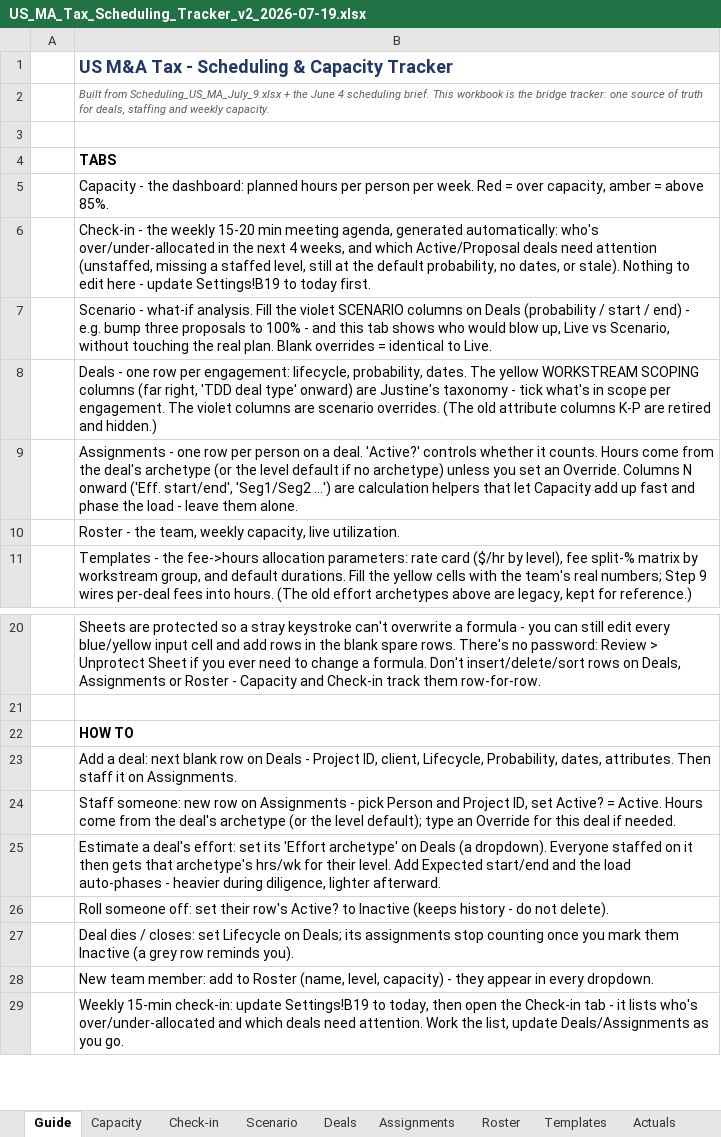
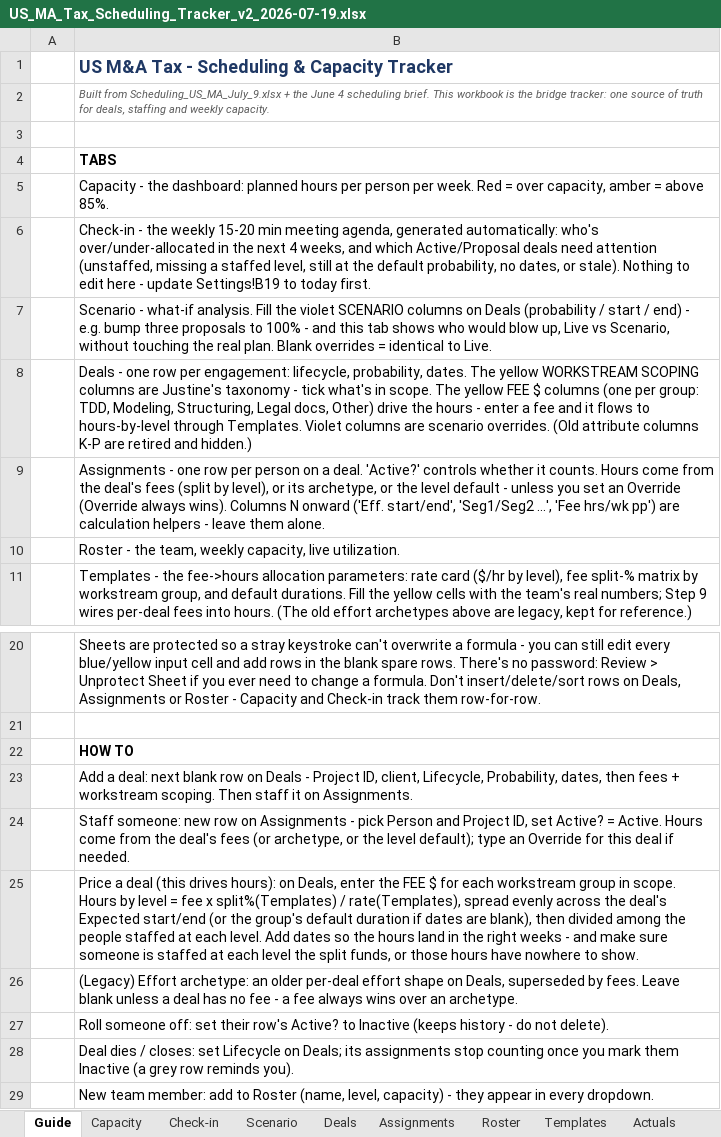
Before and after one commit to olibouchard/schedulingSoftware, an Excel workbook: workbook/US_MA_Tax_Scheduling_Tracker_v2_2026-07-19.xlsx, sheet Guide, drawn as a sheet; only a part is shown, gaps mark what is left out; the shorter side is filled out with more unchanged rows; values as stored, in another font and other column widths than the file's, no borders; the diff names each change by its address in the sheet, - before the commit and + after, or states it on an @@ line.

```diff
--- a/workbook/US_MA_Tax_Scheduling_Tracker_v2_2026-07-19.xlsx (sheet Guide)
+++ b/workbook/US_MA_Tax_Scheduling_Tracker_v2_2026-07-19.xlsx (sheet Guide)
-B8: …SCOPING columns (far right, 'TDD deal type' onward) are Justine's taxonomy - tick what's in scope per engagement. The violet columns are scenario overrides. (The old attribute columns…
+B8: …SCOPING columns are Justine's taxonomy - tick what's in scope. The yellow FEE $ columns (one per group: TDD, Modeling, Structuring, Legal docs, Other) drive the hours - enter a fee and it flows to hours-by-level through Templates. Violet columns are scenario overrides. (Old attribute columns…
-B9: …the deal's archetype (or the level default if no archetype) unless you set an Override. Columns N onward ('Eff. start/end', 'Seg1/Seg2 ...') are calculation helpers that let Capacity add up fast and phase the load - leave…
+B9: …the deal's fees (split by level), or its archetype, or the level default - unless you set an Override (Override always wins). Columns N onward ('Eff. start/end', 'Seg1/Seg2 ...', 'Fee hrs/wk pp') are calculation helpers - leave…
-B23: …Probability, dates, attributes. Then staff…
+B23: …Probability, dates, then fees + workstream scoping. Then staff…
-B24: …the deal's archetype (or the level…
+B24: …the deal's fees (or archetype, or the level…
-B25: Estimate a deal's effort: set its 'Effort archetype' on Deals (a dropdown). Everyone staffed on it then gets that archetype's hrs/wk for their level. Add Expected start/end and the load auto-phases - heavier during diligence, lighter afterward.
+B25: Price a deal (this drives hours): on Deals, enter the FEE $ for each workstream group in scope. Hours by level = fee x split%(Templates) / rate(Templates), spread evenly across the deal's Expected start/end (or the group's default duration if dates are blank), then divided among the people staffed at each level. Add dates so the hours land in the right weeks - and make sure someone is staffed at each level the split funds, or those hours have nowhere to show.
+row 26:  | (Legacy) Effort archetype: an older per-deal effort shape on Deals, superseded by fees. Leave blank unless a deal has no fee - a fee always wins over an archetype.
```
Also changed, not shown: sheet Assignments, sheet Deals, sheet Review, sheet Capacity, hidden cells, 3 other files.
